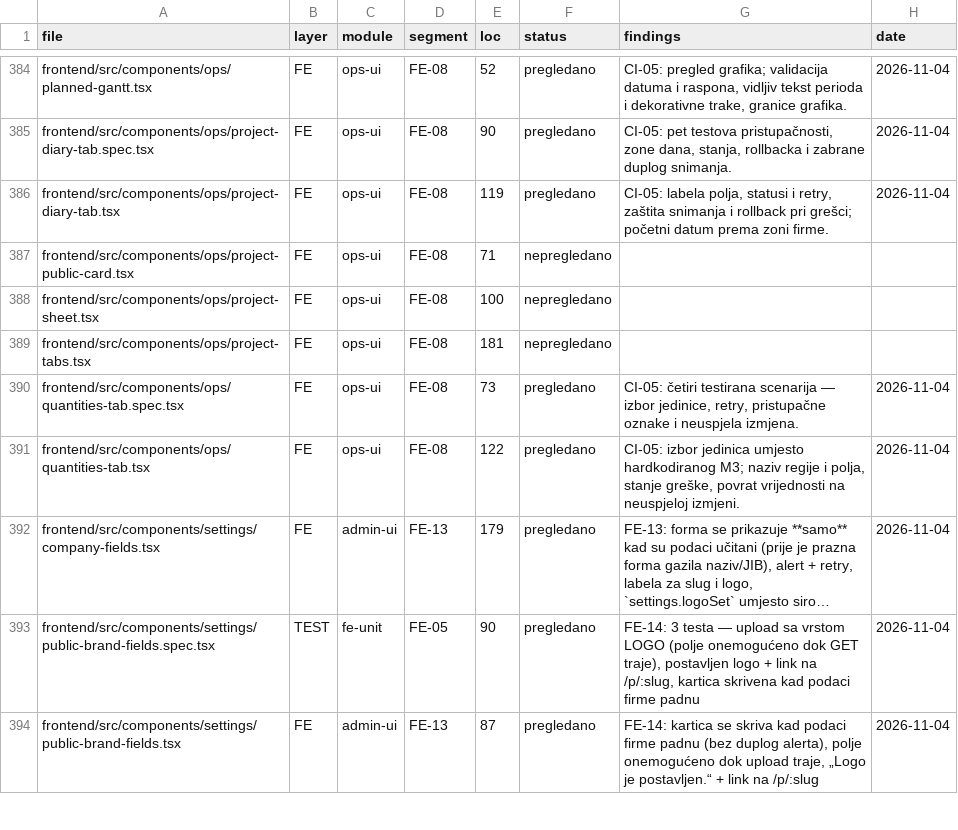
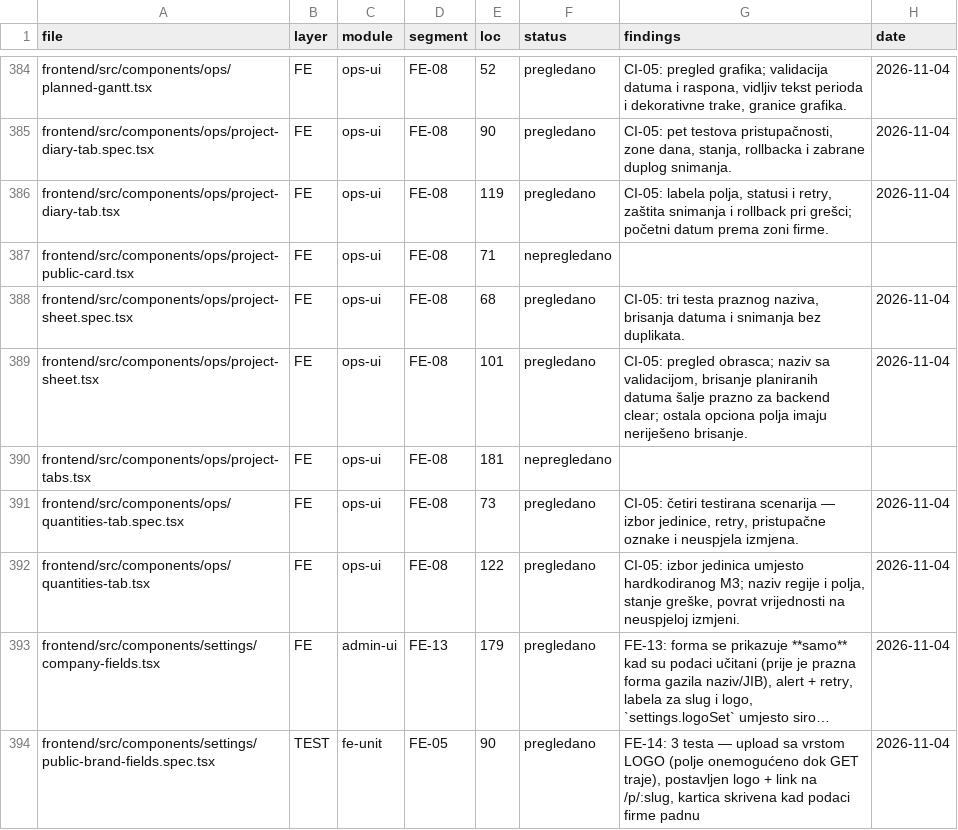
Before and after one commit to mudzy992/gradix, a CSV file: AUDIT/COVERAGE_MATRIX.csv, drawn as a sheet; only a part is shown, gaps mark what is left out; the shorter side is filled out with more unchanged rows; long unchanged cells end in ….

Commit message:
fix(fe): omogući brisanje planiranih datuma projekta
Co-authored-by: arena-agent <297053741+arena-agent@users.noreply.github.com>

```diff
--- a/AUDIT/COVERAGE_MATRIX.csv
+++ b/AUDIT/COVERAGE_MATRIX.csv
@@ -387,3 +387,4 @@ frontend/src/components/ops/project-diary-tab.tsx,FE,ops-ui,FE-08,119,pregledano
 frontend/src/components/ops/project-public-card.tsx,FE,ops-ui,FE-08,71,nepregledano,,
-frontend/src/components/ops/project-sheet.tsx,FE,ops-ui,FE-08,100,nepregledano,,
+frontend/src/components/ops/project-sheet.spec.tsx,FE,ops-ui,FE-08,68,pregledano,"CI-05: tri testa praznog naziva, brisanja datuma i snimanja bez duplikata.",2026-11-04
+frontend/src/components/ops/project-sheet.tsx,FE,ops-ui,FE-08,101,pregledano,"CI-05: pregled obrasca; naziv sa validacijom, brisanje planiranih datuma šalje prazno za backend clear; ostala opciona polja imaju neriješeno brisanje.",2026-11-04
 frontend/src/components/ops/project-tabs.tsx,FE,ops-ui,FE-08,181,nepregledano,,
```
Also changed, not shown: 5 other files.
